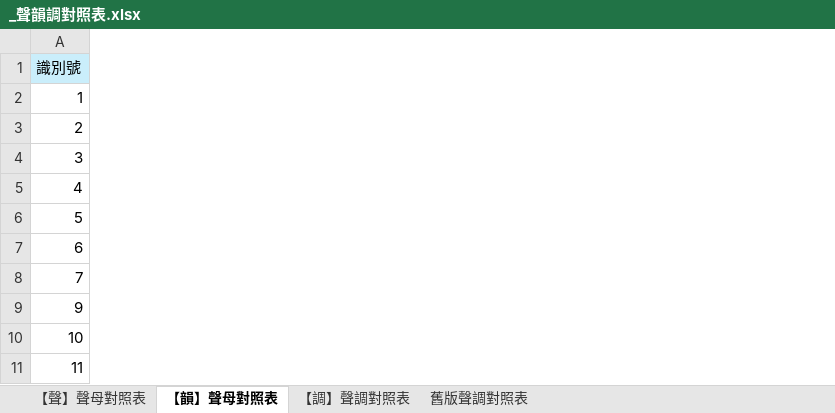
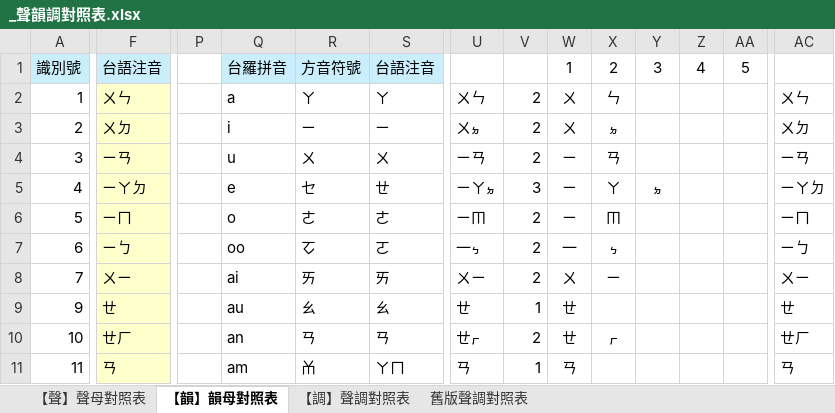
Before and after one commit to AlanJui/Piau-Im, an Excel workbook: Documents/_聲韻調對照表.xlsx, sheet 【韻】韻母對照表, drawn as a sheet; only a part is shown, gaps mark what is left out; values as stored, in another font and other column widths than the file's, no borders; conditional formats not drawn; the diff covers the shown part only; the diff names each change by its address in the sheet, - before the commit and + after, or states it on an @@ line.

```diff
--- a/Documents/_聲韻調對照表.xlsx (sheet 【韻】韻母對照表)
+++ b/Documents/_聲韻調對照表.xlsx (sheet 【韻】韻母對照表)
-sheet tab: 【韻】聲母對照表
+sheet tab: 【韻】韻母對照表
+column F, rows 1-11: 台語注音 | ㄨㄣ | ㄨㄉ | ㄧㄢ | ㄧㄚㄉ | ㄧㄇ | ㄧㄅ | ㄨㄧ | ㄝ | ㄝㄏ | ㄢ
+column P, empty
+column Q, rows 1-11: 台羅拼音 | a | i | u | e | o | oo | ai | au | an | am
+column R, rows 1-11: 方音符號 | ㄚ | ㄧ | ㄨ | ㆤ | ㄜ | ㆦ | ㄞ | ㄠ | ㄢ | ㆰ
+column S, rows 1-11: 台語注音 | ㄚ | ㄧ | ㄨ | ㄝ | ㄜ | ㄛ | ㄞ | ㄠ | ㄢ | ㄚㄇ
+column U, rows 2-11: ㄨㄣ | ㄨㆵ | ㄧㄢ | ㄧㄚㆵ | ㄧㆬ | 一ㆴ | ㄨㄧ | ㄝ | ㄝㆷ | ㄢ
+column V, rows 2-11: 2 | 2 | 2 | 3 | 2 | 2 | 2 | 1 | 2 | 1
+column W, rows 1-11: 1 | ㄨ | ㄨ | ㄧ | ㄧ | ㄧ | 一 | ㄨ | ㄝ | ㄝ | ㄢ
+column X, rows 1-10: 2 | ㄣ | ㆵ | ㄢ | ㄚ | ㆬ | ㆴ | ㄧ |  | ㆷ
+column Y, rows 1-5: 3 |  |  |  | ㆵ
+column Z, row 1: 4
+column AA, row 1: 5
+column AC, rows 2-11: ㄨㄣ | ㄨㄉ | ㄧㄢ | ㄧㄚㄉ | ㄧㄇ | ㄧㄅ | ㄨㄧ | ㄝ | ㄝㄏ | ㄢ
```
Also changed, not shown: 10 added columns elsewhere in this sheet, sheet 【聲】聲母對照表, 7 other files.
